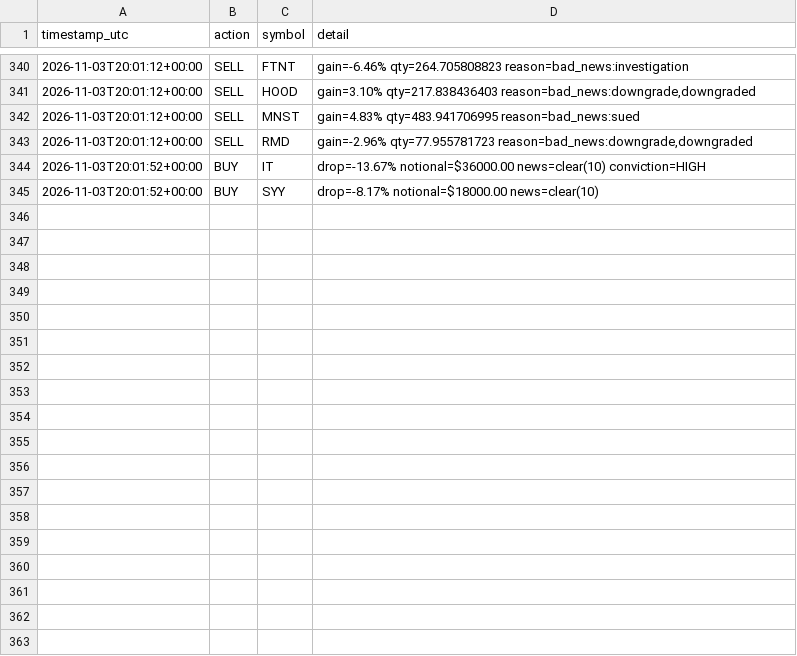
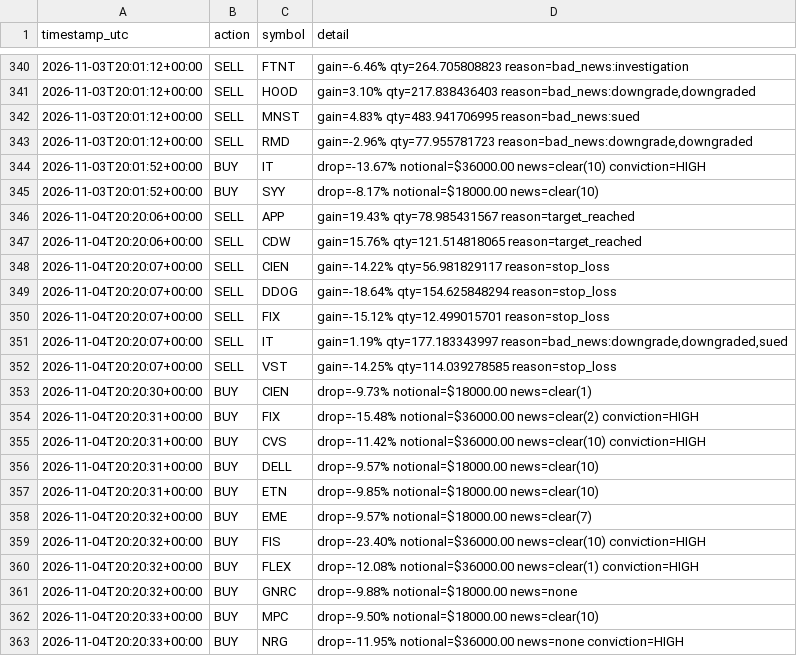
Before and after one commit to titomotta3/dip-recover-trading-bot, a CSV file: trade_log_aggressive.csv, drawn as a sheet; only a part is shown, gaps mark what is left out; the diff names each change by its address in the sheet, - before the commit and + after, or states it on an @@ line.

```diff
--- a/trade_log_aggressive.csv
+++ b/trade_log_aggressive.csv
+row 346: 2026-11-04T20:20:06+00:00 | SELL | APP | gain=19.43% qty=78.985431567 reason=target_reached
+row 347: 2026-11-04T20:20:06+00:00 | SELL | CDW | gain=15.76% qty=121.514818065 reason=target_reached
+row 348: 2026-11-04T20:20:07+00:00 | SELL | CIEN | gain=-14.22% qty=56.981829117 reason=stop_loss
+row 349: 2026-11-04T20:20:07+00:00 | SELL | DDOG | gain=-18.64% qty=154.625848294 reason=stop_loss
+row 350: 2026-11-04T20:20:07+00:00 | SELL | FIX | gain=-15.12% qty=12.499015701 reason=stop_loss
+row 351: 2026-11-04T20:20:07+00:00 | SELL | IT | gain=1.19% qty=177.183343997 reason=bad_news:downgrade,downgraded,sued
+row 352: 2026-11-04T20:20:07+00:00 | SELL | VST | gain=-14.25% qty=114.039278585 reason=stop_loss
+row 353: 2026-11-04T20:20:30+00:00 | BUY | CIEN | drop=-9.73% notional=$18000.00 news=clear(1)
+row 354: 2026-11-04T20:20:31+00:00 | BUY | FIX | drop=-15.48% notional=$36000.00 news=clear(2) conviction=HIGH
+row 355: 2026-11-04T20:20:31+00:00 | BUY | CVS | drop=-11.42% notional=$36000.00 news=clear(10) conviction=HIGH
+row 356: 2026-11-04T20:20:31+00:00 | BUY | DELL | drop=-9.57% notional=$18000.00 news=clear(10)
+row 357: 2026-11-04T20:20:31+00:00 | BUY | ETN | drop=-9.85% notional=$18000.00 news=clear(10)
+row 358: 2026-11-04T20:20:32+00:00 | BUY | EME | drop=-9.57% notional=$18000.00 news=clear(7)
+row 359: 2026-11-04T20:20:32+00:00 | BUY | FIS | drop=-23.40% notional=$36000.00 news=clear(10) conviction=HIGH
+row 360: 2026-11-04T20:20:32+00:00 | BUY | FLEX | drop=-12.08% notional=$36000.00 news=clear(1) conviction=HIGH
+row 361: 2026-11-04T20:20:32+00:00 | BUY | GNRC | drop=-9.88% notional=$18000.00 news=none
+row 362: 2026-11-04T20:20:33+00:00 | BUY | MPC | drop=-9.50% notional=$18000.00 news=clear(10)
+row 363: 2026-11-04T20:20:33+00:00 | BUY | NRG | drop=-11.95% notional=$36000.00 news=none conviction=HIGH
```
Also changed, not shown: equity_history_aggressive.csv, 4 other files.
